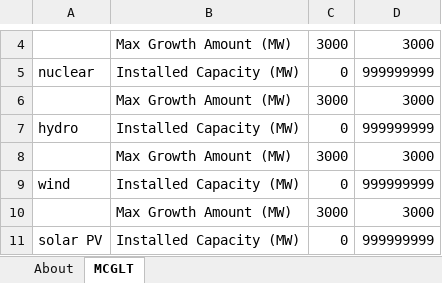
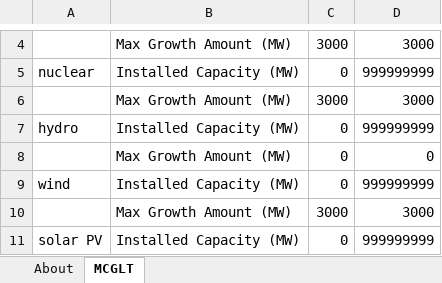
Before and after one commit to EnergyInnovation/eps-colorado, an Excel workbook: InputData/elec/MCGLT/Max Cap Growth Lookup Table.xlsx, sheet MCGLT, drawn as a sheet; only a part is shown, gaps mark what is left out; values as stored, in another font and other column widths than the file's, no borders; removed rows and columns are numbered as before the commit, all else as after; the diff names each change by its address in the sheet, - before the commit and + after, or states it on an @@ line.

Commit message:
take out hydro growth

```diff
--- a/InputData/elec/MCGLT/Max Cap Growth Lookup Table.xlsx (sheet MCGLT)
+++ b/InputData/elec/MCGLT/Max Cap Growth Lookup Table.xlsx (sheet MCGLT)
-row 8:  | Max Growth Amount (MW) | 3000 | 3000
+row 8:  | Max Growth Amount (MW) | 0 | 0
```
Also changed, not shown: 2 other files.
